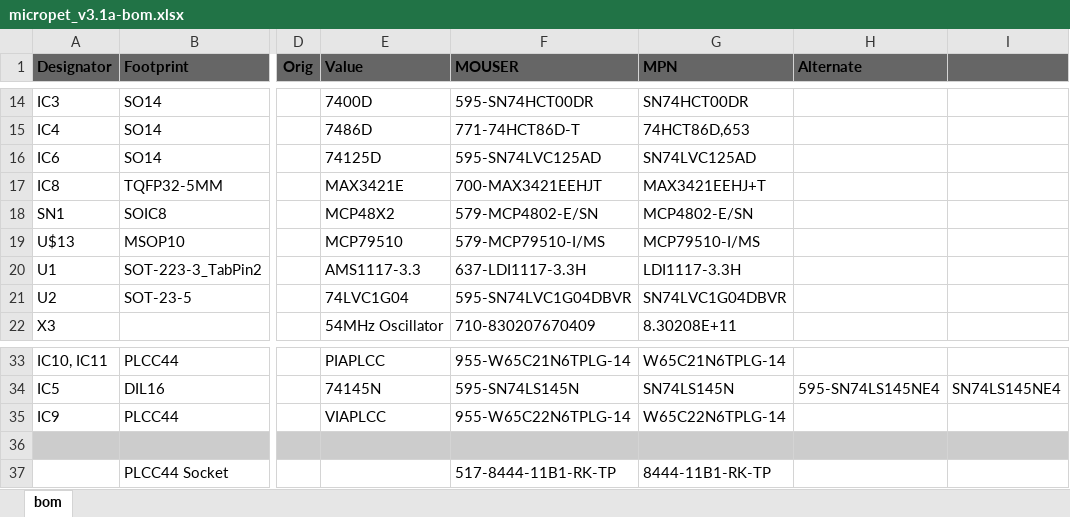
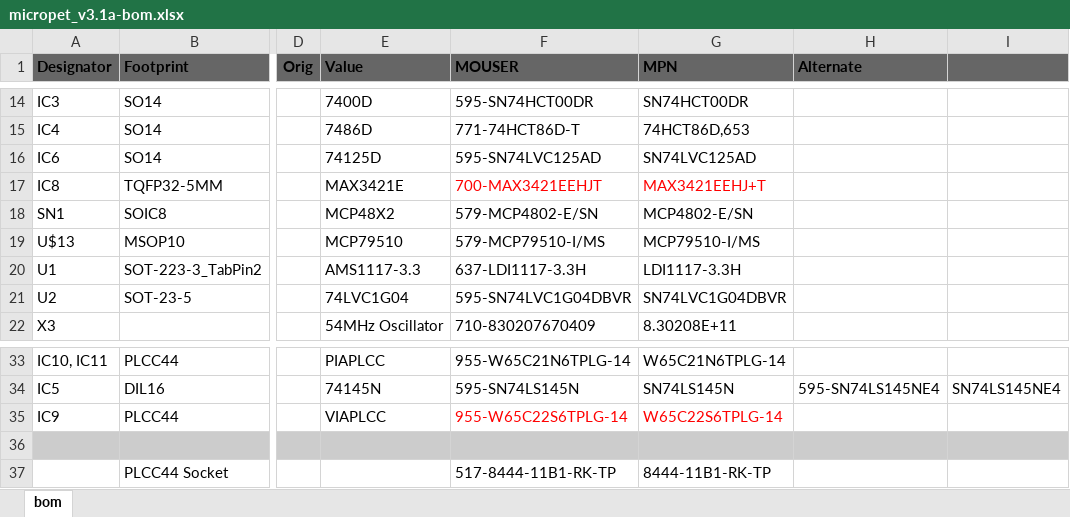
Before and after one commit to fachat/cbm_micropet, an Excel workbook: Board/bom/micropet_v3.1a-bom.xlsx, sheet bom, drawn as a sheet; only a part is shown, gaps mark what is left out; values as stored, in another font and other column widths than the file's, no borders; the diff names each change by its address in the sheet, - before the commit and + after, or states it on an @@ line.

Commit message:
update bom

```diff
--- a/Board/bom/micropet_v3.1a-bom.xlsx (sheet bom)
+++ b/Board/bom/micropet_v3.1a-bom.xlsx (sheet bom)
-F17:G17 text colour: black
+F17:G17 text colour: #FF0000
-F35 (MOUSER): 955-W65C22N6TPLG-14
+F35 (MOUSER): 955-W65C22S6TPLG-14
-F35:G35 text colour: black
+F35:G35 text colour: #FF0000
-G35 (MPN): W65C22N6TPLG-14
+G35 (MPN): W65C22S6TPLG-14
```
